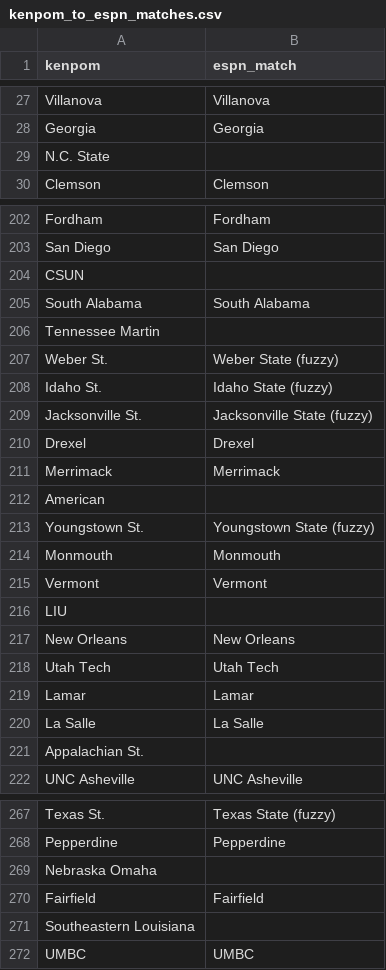
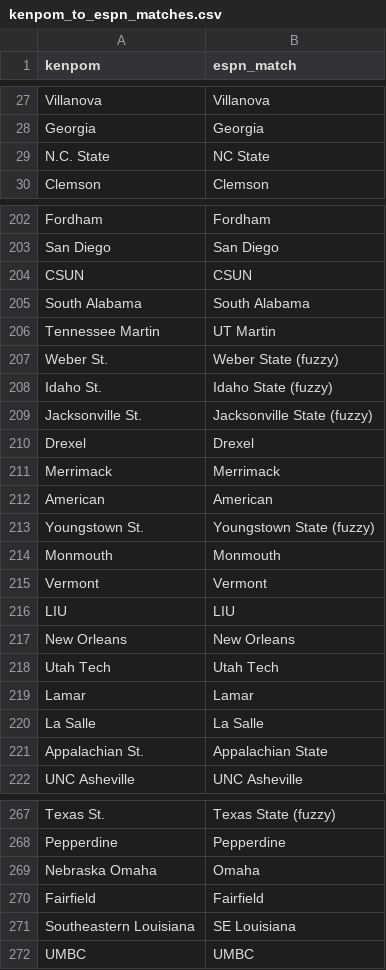
Before and after one commit to gmalbert/march-madness, a CSV file: data_files/kenpom_to_espn_matches.csv, drawn as a sheet; only a part is shown, gaps mark what is left out; the diff covers the shown part only.

```diff
--- a/data_files/kenpom_to_espn_matches.csv
+++ b/data_files/kenpom_to_espn_matches.csv
@@ -28,3 +28,3 @@ Villanova,Villanova
 Georgia,Georgia
-N.C. State,
+N.C. State,NC State
 Clemson,Clemson
@@ -203,5 +203,5 @@ Fordham,Fordham
 San Diego,San Diego
-CSUN,
+CSUN,CSUN
 South Alabama,South Alabama
-Tennessee Martin,
+Tennessee Martin,UT Martin
 Weber St.,Weber State (fuzzy)
@@ -211,3 +211,3 @@ Drexel,Drexel
 Merrimack,Merrimack
-American,
+American,American
 Youngstown St.,Youngstown State (fuzzy)
@@ -215,3 +215,3 @@ Monmouth,Monmouth
 Vermont,Vermont
-LIU,
+LIU,LIU
 New Orleans,New Orleans
@@ -220,3 +220,3 @@ Lamar,Lamar
 La Salle,La Salle
-Appalachian St.,
+Appalachian St.,Appalachian State
 UNC Asheville,UNC Asheville
@@ -268,5 +268,5 @@ Texas St.,Texas State (fuzzy)
 Pepperdine,Pepperdine
-Nebraska Omaha,
+Nebraska Omaha,Omaha
 Fairfield,Fairfield
-Southeastern Louisiana,
+Southeastern Louisiana,SE Louisiana
 UMBC,UMBC
```
Also changed, not shown: 11 edited cells elsewhere in this file, data_files/bart_to_espn_matches.csv, 10 other files.
